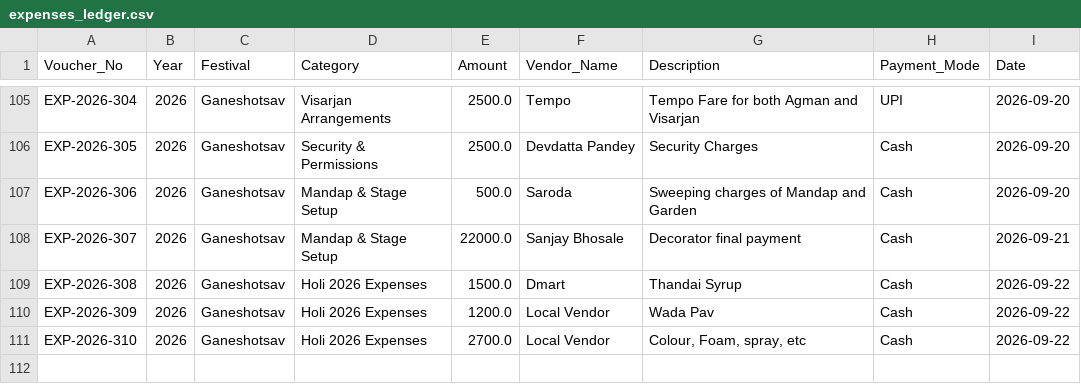
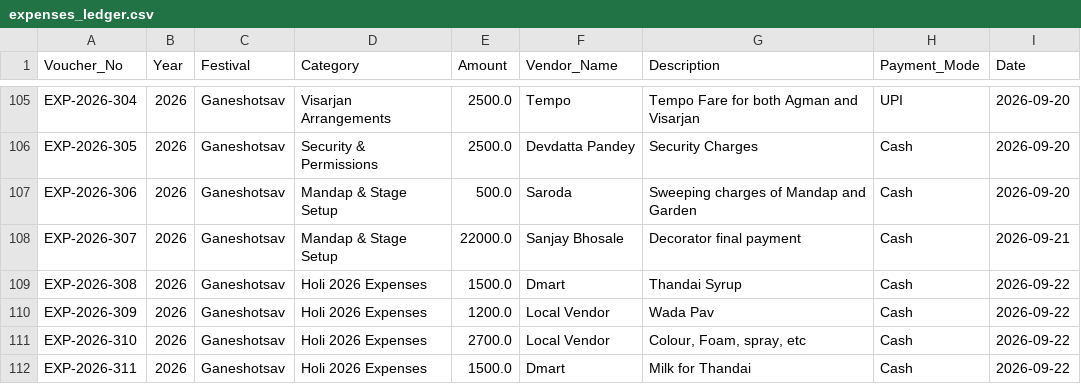
Before and after one commit to surendalvi/rtcc-festival-app, a CSV file: expenses_ledger.csv, drawn as a sheet; only a part is shown, gaps mark what is left out.

Commit message:
Auto-backup expenses_ledger.csv

```diff
--- a/expenses_ledger.csv
+++ b/expenses_ledger.csv
@@ -111 +111,2 @@ EXP-2026-309,2026,Ganeshotsav,Holi 2026 Expenses,1200.0,Local Vendor,Wada Pav,Ca
 EXP-2026-310,2026,Ganeshotsav,Holi 2026 Expenses,2700.0,Local Vendor,"Colour, Foam, spray, etc",Cash,2026-09-22
+EXP-2026-311,2026,Ganeshotsav,Holi 2026 Expenses,1500.0,Dmart,Milk for Thandai,Cash,2026-09-22
```
